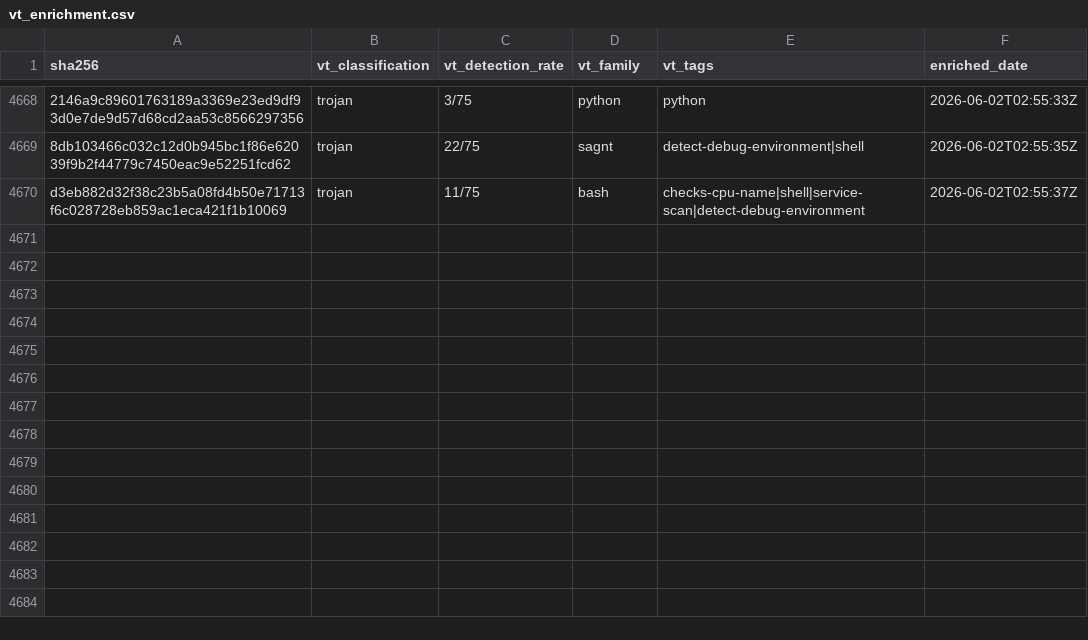
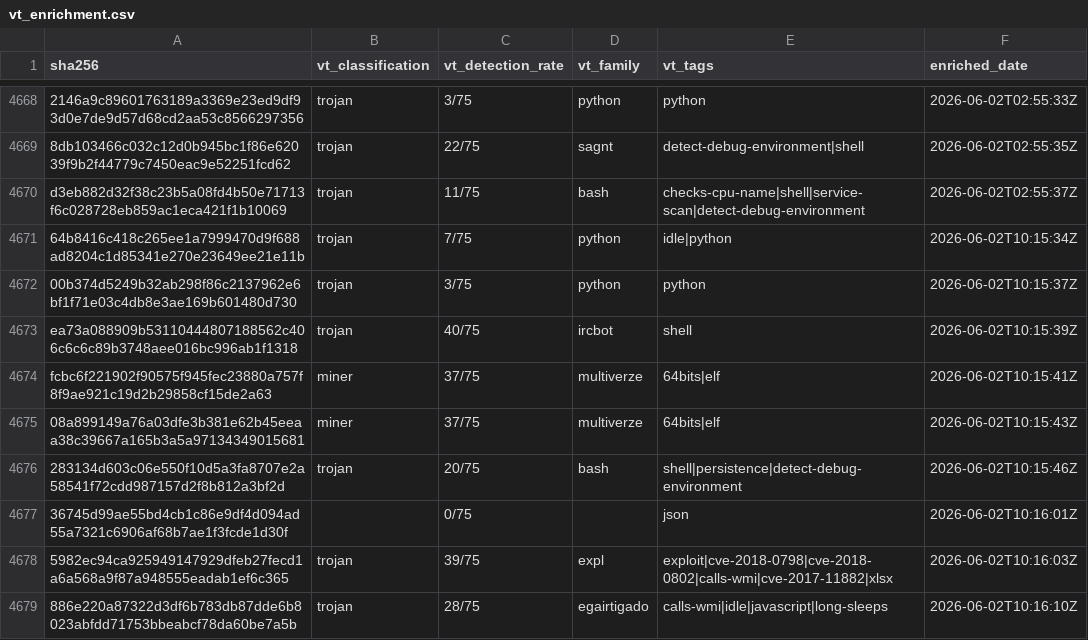
Before and after one commit to elchacal801/threat-intel-reference, a CSV file: data/raw/vt_enrichment.csv, drawn as a sheet; only a part is shown, gaps mark what is left out; the diff names each change by its address in the sheet, - before the commit and + after, or states it on an @@ line.

```diff
--- a/data/raw/vt_enrichment.csv
+++ b/data/raw/vt_enrichment.csv
+row 4671: 64b8416c418c265ee1a7999470d9f688ad8204c1d85341e270e23649ee21e11b | trojan | 7/75 | python | idle|python | 2026-06-02T10:15:34Z
+row 4672: 00b374d5249b32ab298f86c2137962e6bf1f71e03c4db8e3ae169b601480d730 | trojan | 3/75 | python | python | 2026-06-02T10:15:37Z
+row 4673: ea73a088909b53110444807188562c406c6c6c89b3748aee016bc996ab1f1318 | trojan | 40/75 | ircbot | shell | 2026-06-02T10:15:39Z
+row 4674: fcbc6f221902f90575f945fec23880a757f8f9ae921c19d2b29858cf15de2a63 | miner | 37/75 | multiverze | 64bits|elf | 2026-06-02T10:15:41Z
+row 4675: 08a899149a76a03dfe3b381e62b45eeaa38c39667a165b3a5a97134349015681 | miner | 37/75 | multiverze | 64bits|elf | 2026-06-02T10:15:43Z
+row 4676: 283134d603c06e550f10d5a3fa8707e2a58541f72cdd987157d2f8b812a3bf2d | trojan | 20/75 | bash | shell|persistence|detect-debug-environment | 2026-06-02T10:15:46Z
+row 4677: 36745d99ae55bd4cb1c86e9df4d094ad55a7321c6906af68b7ae1f3fcde1d30f |  | 0/75 |  | json | 2026-06-02T10:16:01Z
+row 4678: 5982ec94ca925949147929dfeb27fecd1a6a568a9f87a948555eadab1ef6c365 | trojan | 39/75 | expl | exploit|cve-2018-0798|cve-2018-0802|calls-wmi|cve-2017-11882|xlsx | 2026-06-02T10:16:03Z
+row 4679: 886e220a87322d3df6b783db87dde6b8023abfdd71753bbeabcf78da60be7a5b | trojan | 28/75 | egairtigado | calls-wmi|idle|javascript|long-sleeps | 2026-06-02T10:16:10Z
```
Also changed, not shown: 6 other files.
